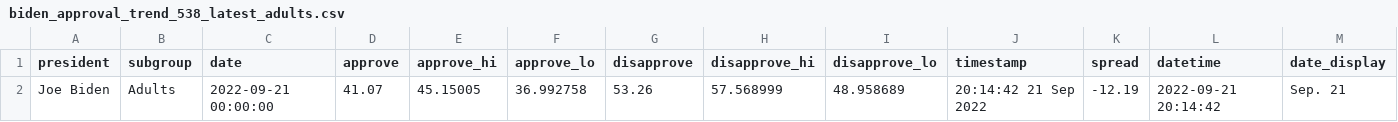
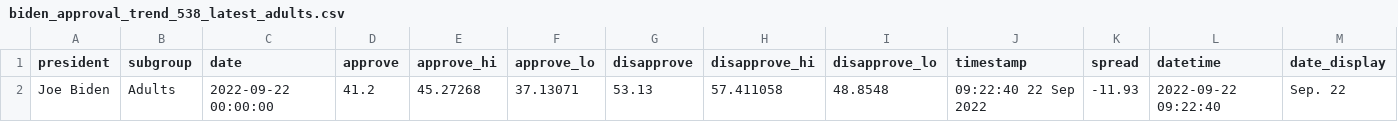
Before and after one commit to gridviz/biden-polls, a CSV file: data/processed/biden_approval_trend_538_latest_adults.csv, drawn as a sheet.

```diff
--- a/data/processed/biden_approval_trend_538_latest_adults.csv
+++ b/data/processed/biden_approval_trend_538_latest_adults.csv
@@ -1,2 +1,2 @@
 president,subgroup,date,approve,approve_hi,approve_lo,disapprove,disapprove_hi,disapprove_lo,timestamp,spread,datetime,date_display
-Joe Biden,Adults,2022-09-21 00:00:00,41.07,45.15005,36.992758,53.26,57.568999,48.958689,20:14:42 21 Sep 2022,-12.19,2022-09-21 20:14:42,Sep. 21
+Joe Biden,Adults,2022-09-22 00:00:00,41.2,45.27268,37.13071,53.13,57.411058,48.8548,09:22:40 22 Sep 2022,-11.93,2022-09-22 09:22:40,Sep. 22
```
Also changed, not shown: data/processed/biden_approval_trend_538_adults.csv, data/processed/biden_approval_trend_538_all_polls.csv, 3 other files.
